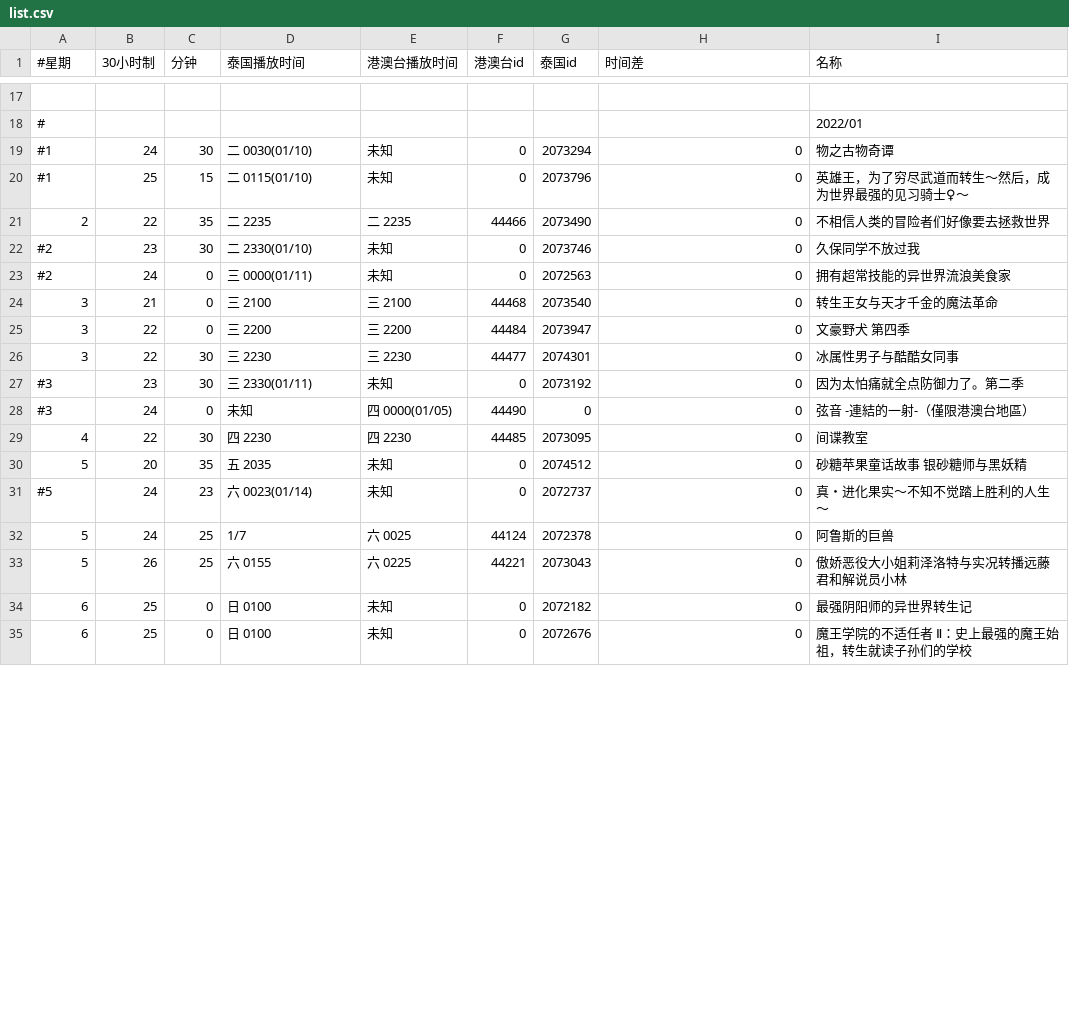
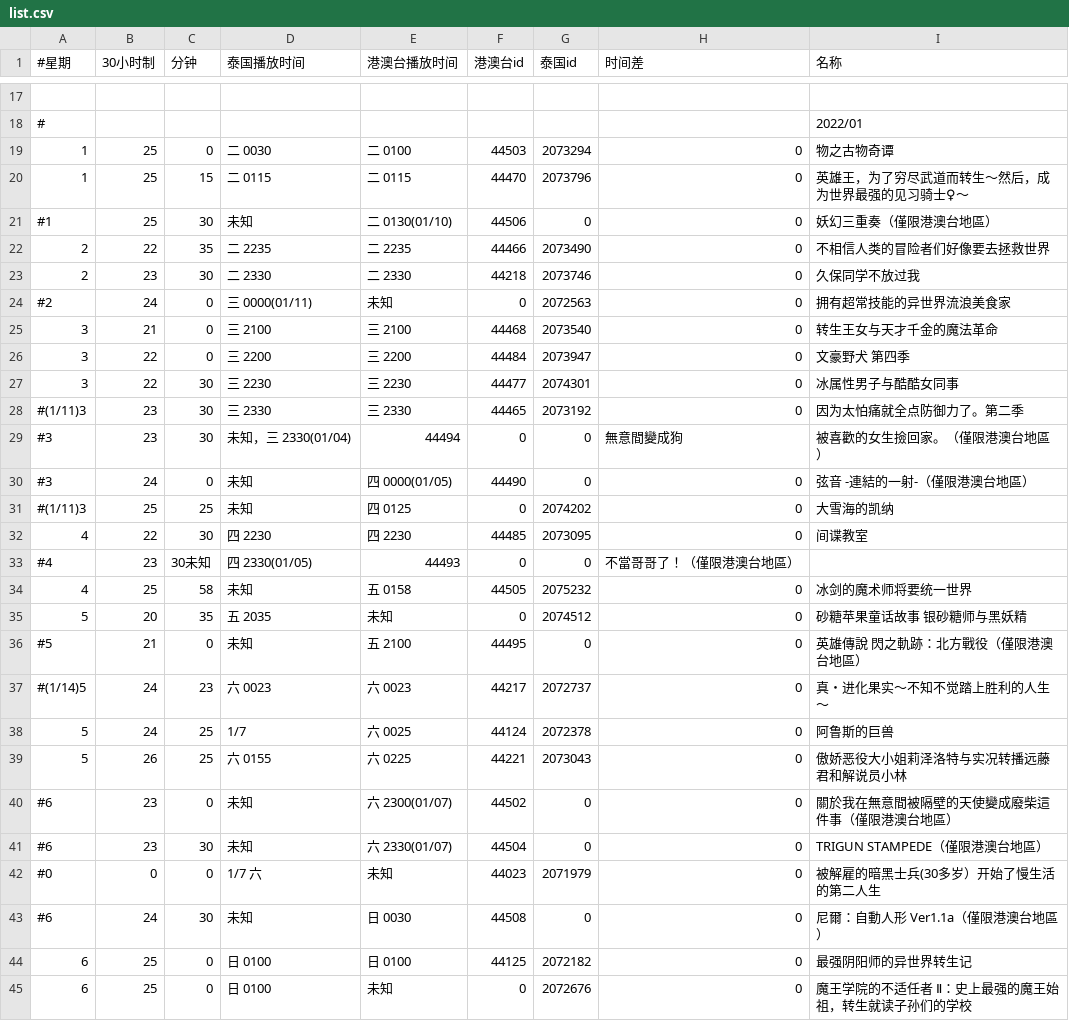
Before and after one commit to david082321/FurrySub, a CSV file: list.csv, drawn as a sheet; only a part is shown, gaps mark what is left out; the diff covers the shown part only.

Commit message:
M 新番

```diff
--- a/list.csv
+++ b/list.csv
@@ -18,6 +18,7 @@
 #,,,,,,,,2022/01
-#1,24,30,二 0030(01/10),未知,0,2073294,0,物之古物奇谭
-#1,25,15,二 0115(01/10),未知,0,2073796,0,英雄王，为了穷尽武道而转生～然后，成为世界最强的见习骑士♀～
+1,25,0,二 0030,二 0100,44503,2073294,0,物之古物奇谭
+1,25,15,二 0115,二 0115,44470,2073796,0,英雄王，为了穷尽武道而转生～然后，成为世界最强的见习骑士♀～
+#1,25,30,未知,二 0130(01/10),44506,0,0,妖幻三重奏（僅限港澳台地區）
 2,22,35,二 2235,二 2235,44466,2073490,0,不相信人类的冒险者们好像要去拯救世界
-#2,23,30,二 2330(01/10),未知,0,2073746,0,久保同学不放过我
+2,23,30,二 2330,二 2330,44218,2073746,0,久保同学不放过我
 #2,24,0,三 0000(01/11),未知,0,2072563,0,拥有超常技能的异世界流浪美食家
@@ -26,10 +27,19 @@
 3,22,30,三 2230,三 2230,44477,2074301,0,冰属性男子与酷酷女同事
-#3,23,30,三 2330(01/11),未知,0,2073192,0,因为太怕痛就全点防御力了。第二季
+#(1/11)3,23,30,三 2330,三 2330,44465,2073192,0,因为太怕痛就全点防御力了。第二季
+#3,23,30,未知，三 2330(01/04),44494,0,0,無意間變成狗,被喜歡的女生撿回家。（僅限港澳台地區）
 #3,24,0,未知,四 0000(01/05),44490,0,0,弦音 -連結的一射-（僅限港澳台地區）
+#(1/11)3,25,25,未知,四 0125,0,2074202,0,大雪海的凯纳
 4,22,30,四 2230,四 2230,44485,2073095,0,间谍教室
+#4,23,30未知,四 2330(01/05),44493,0,0,不當哥哥了！（僅限港澳台地區）
+4,25,58,未知,五 0158,44505,2075232,0,冰剑的魔术师将要统一世界
 5,20,35,五 2035,未知,0,2074512,0,砂糖苹果童话故事 银砂糖师与黑妖精
-#5,24,23,六 0023(01/14),未知,0,2072737,0,真・进化果实～不知不觉踏上胜利的人生～
+#5,21,0,未知,五 2100,44495,0,0,英雄傳說 閃之軌跡：北方戰役（僅限港澳台地區）
+#(1/14)5,24,23,六 0023,六 0023,44217,2072737,0,真・进化果实～不知不觉踏上胜利的人生～
 5,24,25,1/7,六 0025,44124,2072378,0,阿鲁斯的巨兽
 5,26,25,六 0155,六 0225,44221,2073043,0,傲娇恶役大小姐莉泽洛特与实况转播远藤君和解说员小林
-6,25,0,日 0100,未知,0,2072182,0,最强阴阳师的异世界转生记
+#6,23,0,未知,六 2300(01/07),44502,0,0,關於我在無意間被隔壁的天使變成廢柴這件事（僅限港澳台地區）
+#6,23,30,未知,六 2330(01/07),44504,0,0,TRIGUN STAMPEDE（僅限港澳台地區）
+#0,0,0,1/7 六,未知,44023,2071979,0,被解雇的暗黑士兵(30多岁）开始了慢生活的第二人生
+#6,24,30,未知,日 0030,44508,0,0,尼爾：自動人形 Ver1.1a（僅限港澳台地區）
+6,25,0,日 0100,日 0100,44125,2072182,0,最强阴阳师的异世界转生记
 6,25,0,日 0100,未知,0,2072676,0,魔王学院的不适任者 Ⅱ：史上最强的魔王始祖，转生就读子孙们的学校
```
Also changed, not shown: 3 removed rows and 6 edited cells elsewhere in this file.
